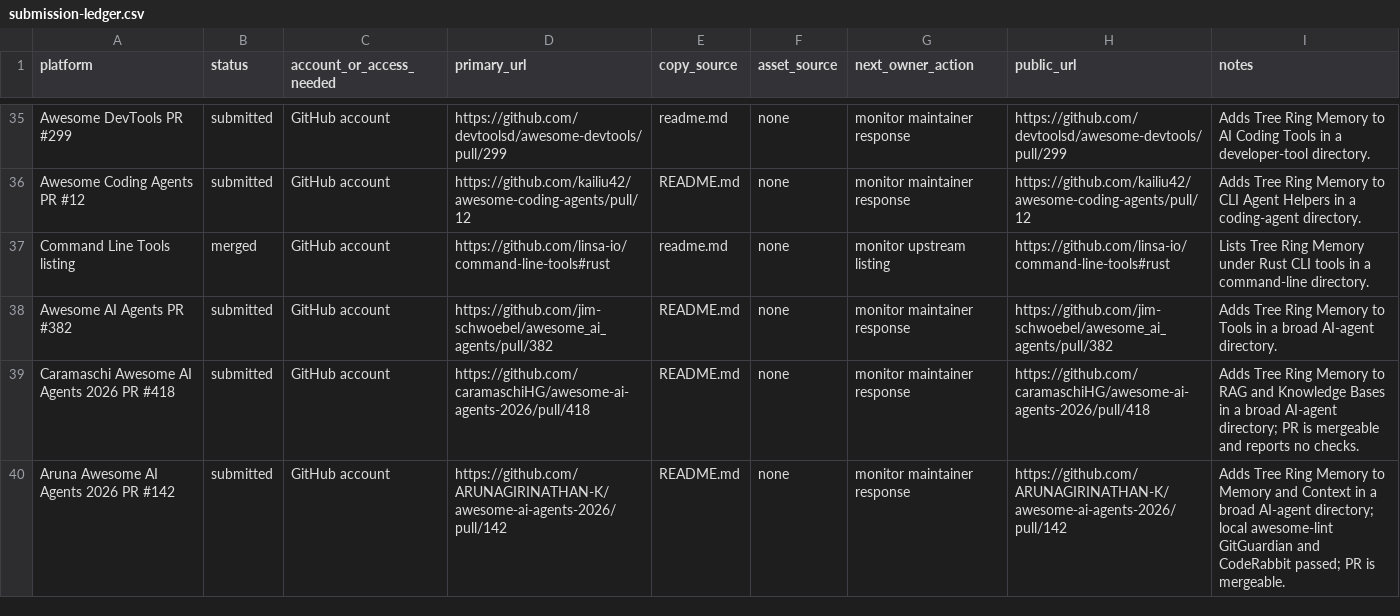
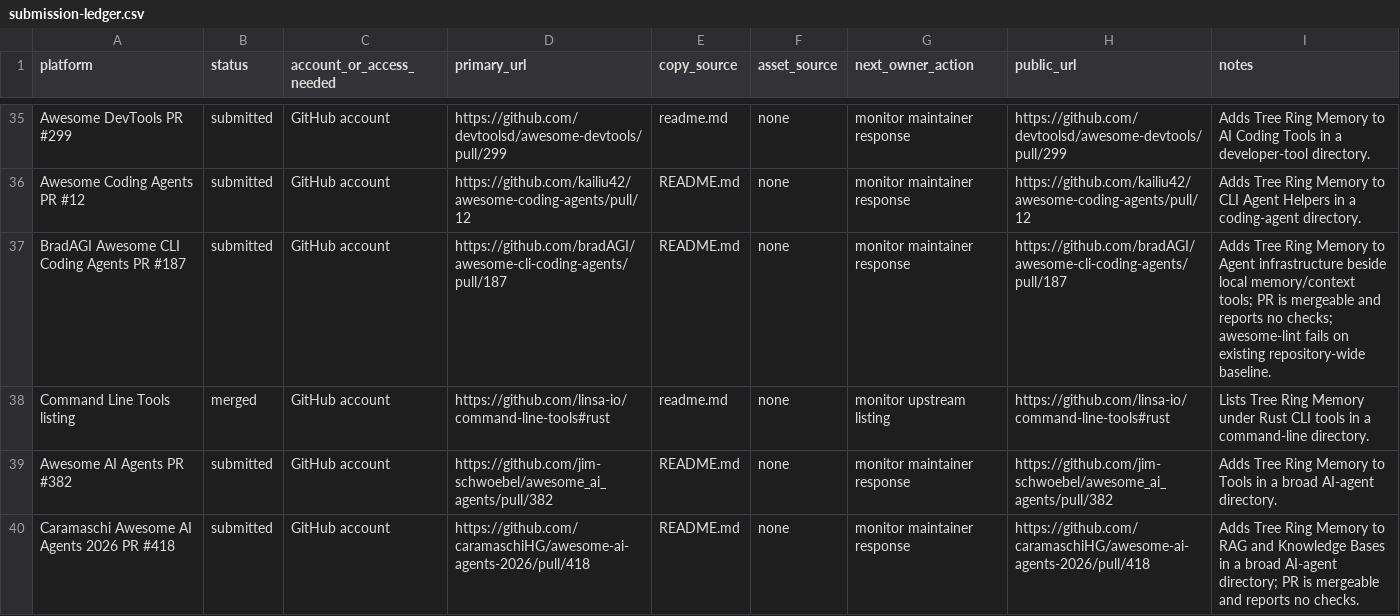
Before and after one commit to TerminallyLazy/Tree-Ring-Memory, a CSV file: marketing/submission-ledger.csv, drawn as a sheet; only a part is shown, gaps mark what is left out; the shorter side is filled out with more unchanged rows; the diff names each change by its address in the sheet, - before the commit and + after, or states it on an @@ line.

Commit message:
Track CLI coding agents outreach

```diff
--- a/marketing/submission-ledger.csv
+++ b/marketing/submission-ledger.csv
+row 37: BradAGI Awesome CLI Coding Agents PR #187 | submitted | GitHub account | https://github.com/bradAGI/awesome-cli-coding-agents/pull/187 | README.md | none | monitor maintainer response | https://github.com/bradAGI/awesome-cli-coding-agents/pull/187 | Adds Tree Ring Memory to Agent infrastructure beside local memory/context tools; PR is mergeable and reports no checks; awesome-lint fails on existing repository-wide baseline.
```
Also changed, not shown: marketing/outreach-crm.csv, 1 other file.
